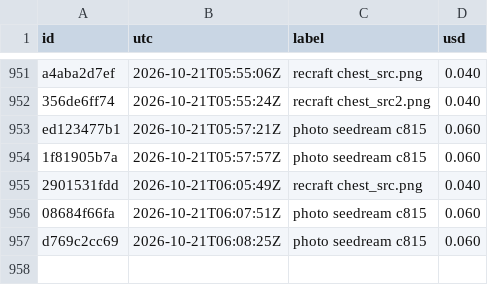
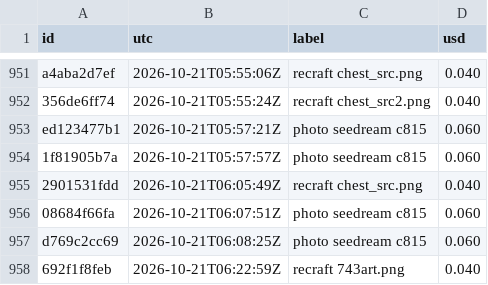
Before and after one commit to captainunderpantz67/graphicteesco, a CSV file: docs/fal-spend.csv, drawn as a sheet; only a part is shown, gaps mark what is left out; the diff names each change by its address in the sheet, - before the commit and + after, or states it on an @@ line.

```diff
--- a/docs/fal-spend.csv
+++ b/docs/fal-spend.csv
+row 958: 692f1f8feb | 2026-10-21T06:22:59Z | recraft 743art.png | 0.040
```
Also changed, not shown: 8 other files.
